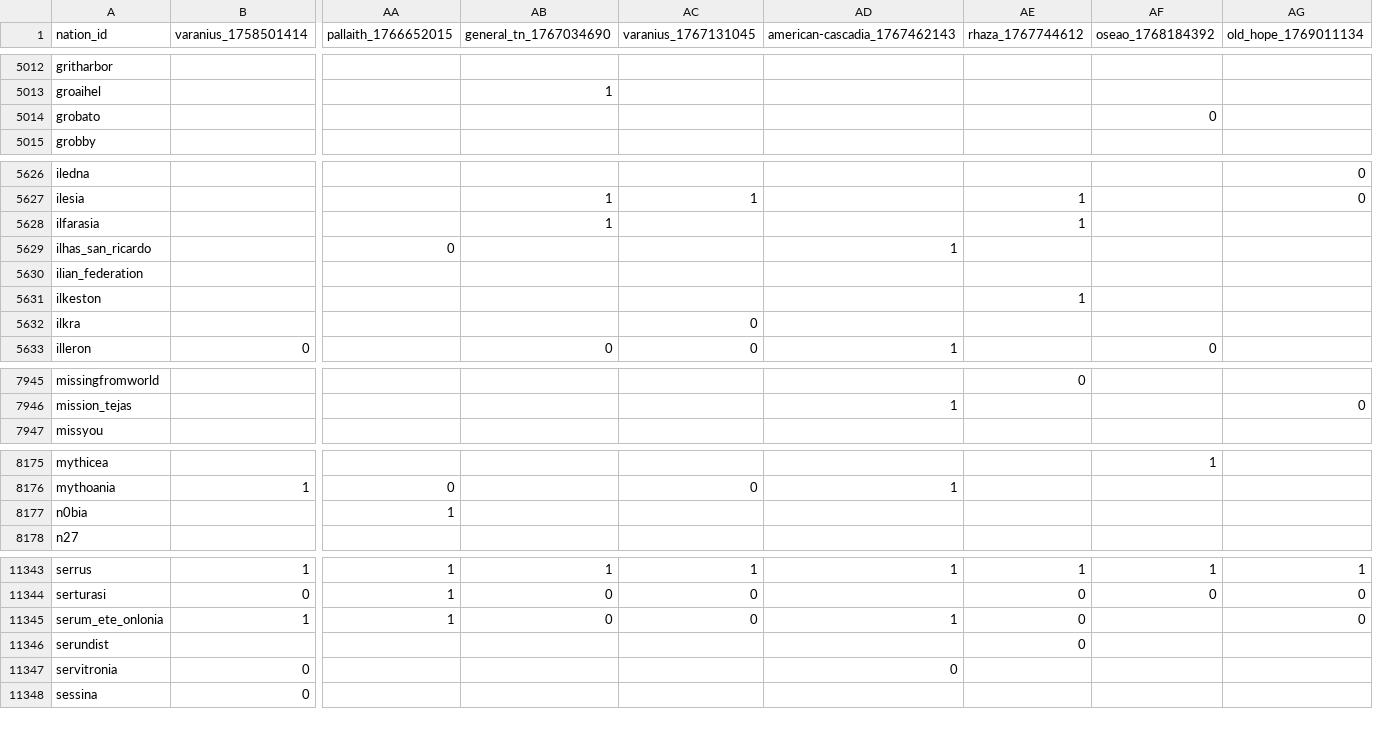
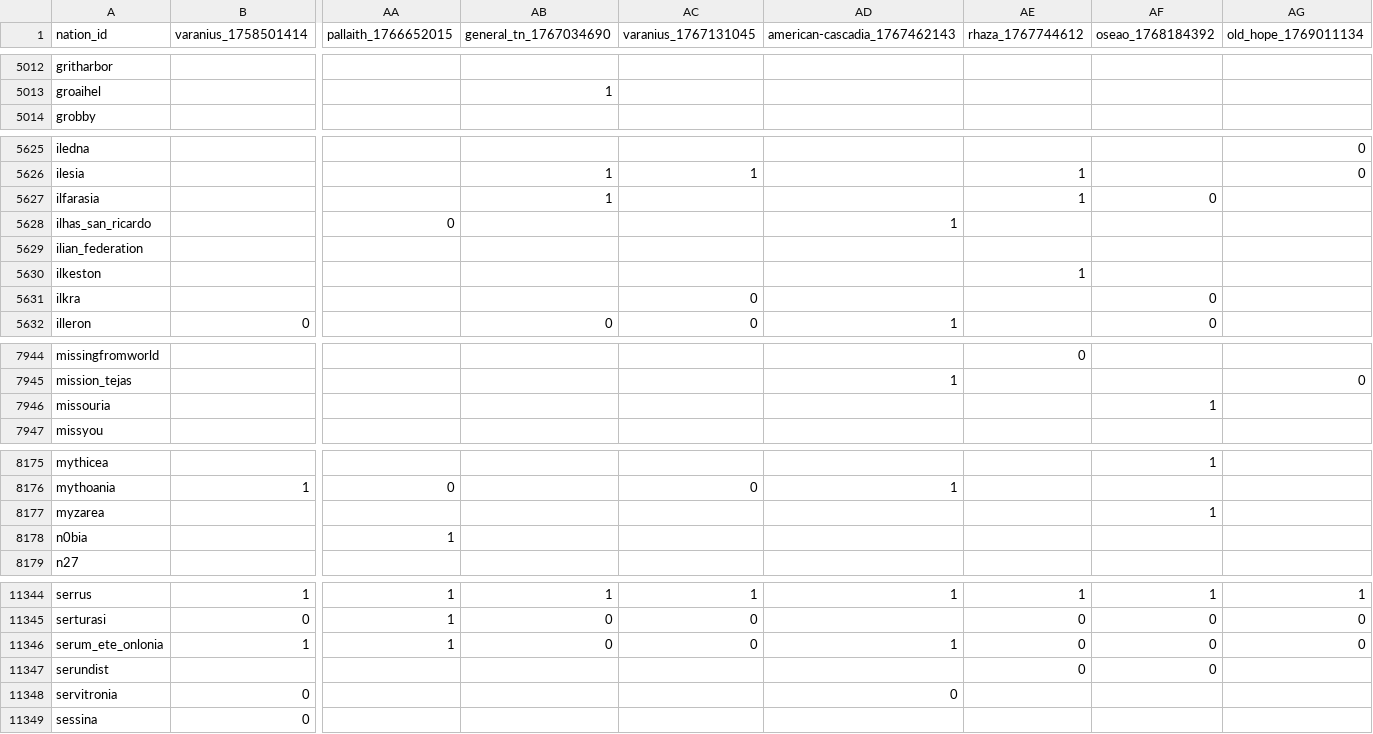
Before and after one commit to Bohaska/wa-voting-records, a CSV file: votes.csv, drawn as a sheet; only a part is shown, gaps mark what is left out; removed rows and columns are numbered as before the commit, all else as after; rows hold the shown columns only; the diff covers the shown part only; the diff names each change by its address in the sheet, - before the commit and + after, or states it on an @@ line.

```diff
--- a/votes.csv
+++ b/votes.csv
-row 5014: grobato |  |  |  |  |  |  | 0
-AF5627 (oseao_1768184392): (empty)
+AF5627 (oseao_1768184392): 0
-AF5631 (oseao_1768184392): (empty)
+AF5631 (oseao_1768184392): 0
+row 7946: missouria |  |  |  |  |  |  | 1
+row 8177: myzarea |  |  |  |  |  |  | 1
-AF11346:AF11347 (oseao_1768184392): (empty)
+AF11346:AF11347 (oseao_1768184392): 0
```
Also changed, not shown: 2 added rows, 1 removed row and 73 edited cells elsewhere in this file, 1 other file.
